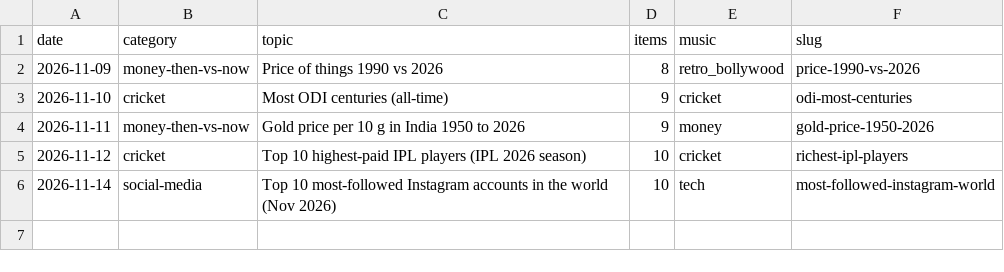
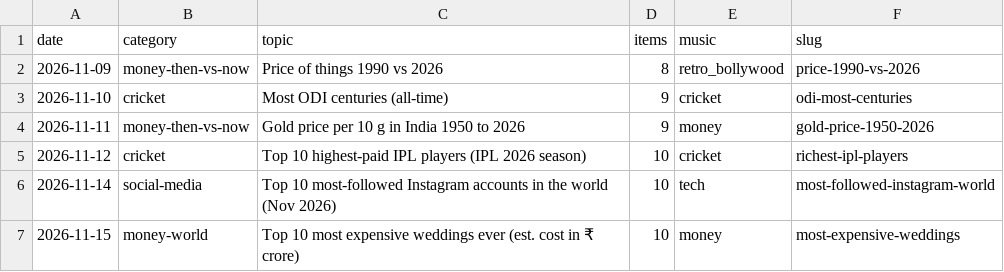
Before and after one commit to funfluencerguru/funfluencer-videos, a CSV file: tools/stats-log.csv, drawn as a sheet.

```diff
--- a/tools/stats-log.csv
+++ b/tools/stats-log.csv
@@ -6 +6,2 @@ date,category,topic,items,music,slug
 2026-11-14,social-media,Top 10 most-followed Instagram accounts in the world (Nov 2026),10,tech,most-followed-instagram-world
+2026-11-15,money-world,Top 10 most expensive weddings ever (est. cost in ₹ crore),10,money,most-expensive-weddings
```
Also changed, not shown: 3 other files.
